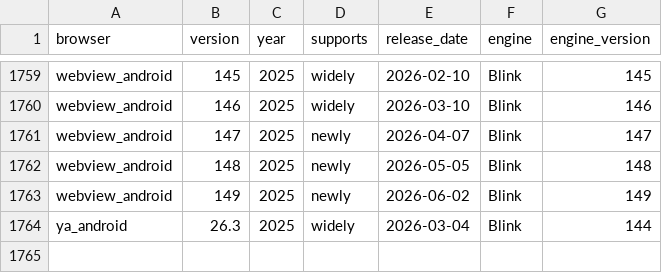
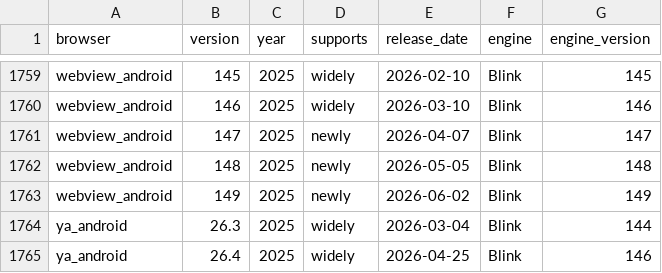
Before and after one commit to web-platform-dx/baseline-browser-mapping, a CSV file: static/with_downstream/all_versions_with_supports.csv, drawn as a sheet; only a part is shown, gaps mark what is left out.

```diff
--- a/static/with_downstream/all_versions_with_supports.csv
+++ b/static/with_downstream/all_versions_with_supports.csv
@@ -1764 +1764,2 @@
 "ya_android","26.3","2025","widely","2026-03-04","Blink","144"
+"ya_android","26.4","2025","widely","2026-04-25","Blink","146"
```
Also changed, not shown: static/with_downstream/all_versions.csv, 4 other files.
